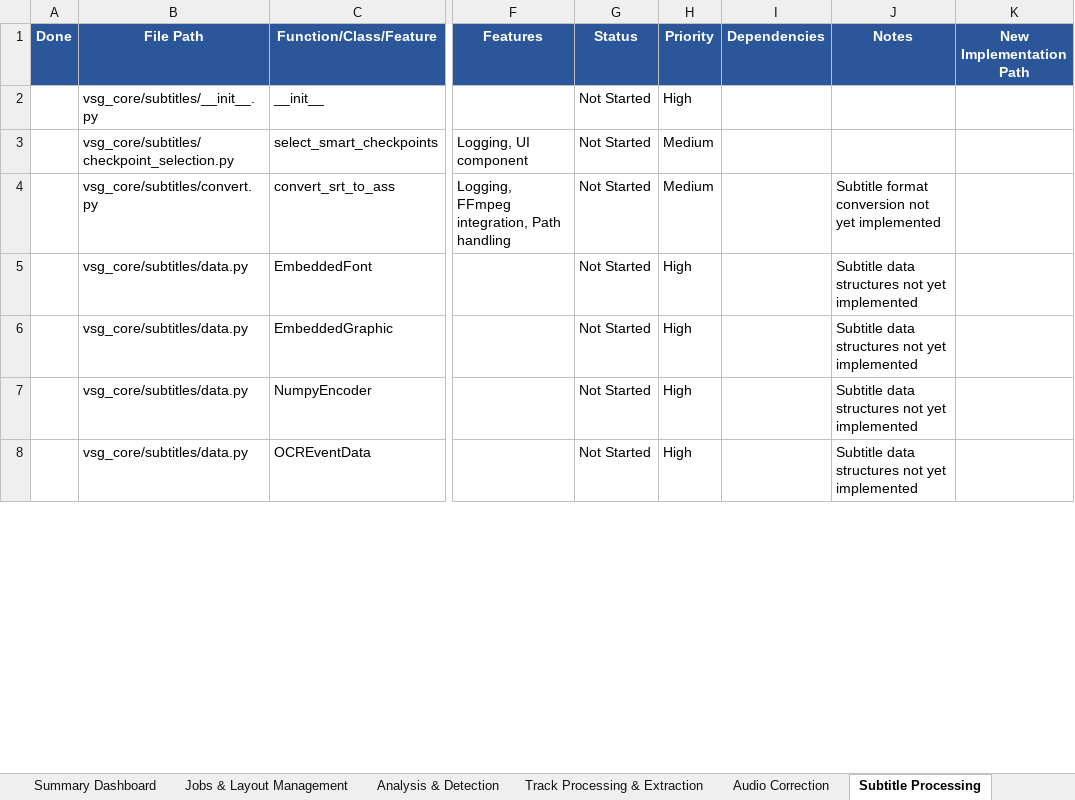
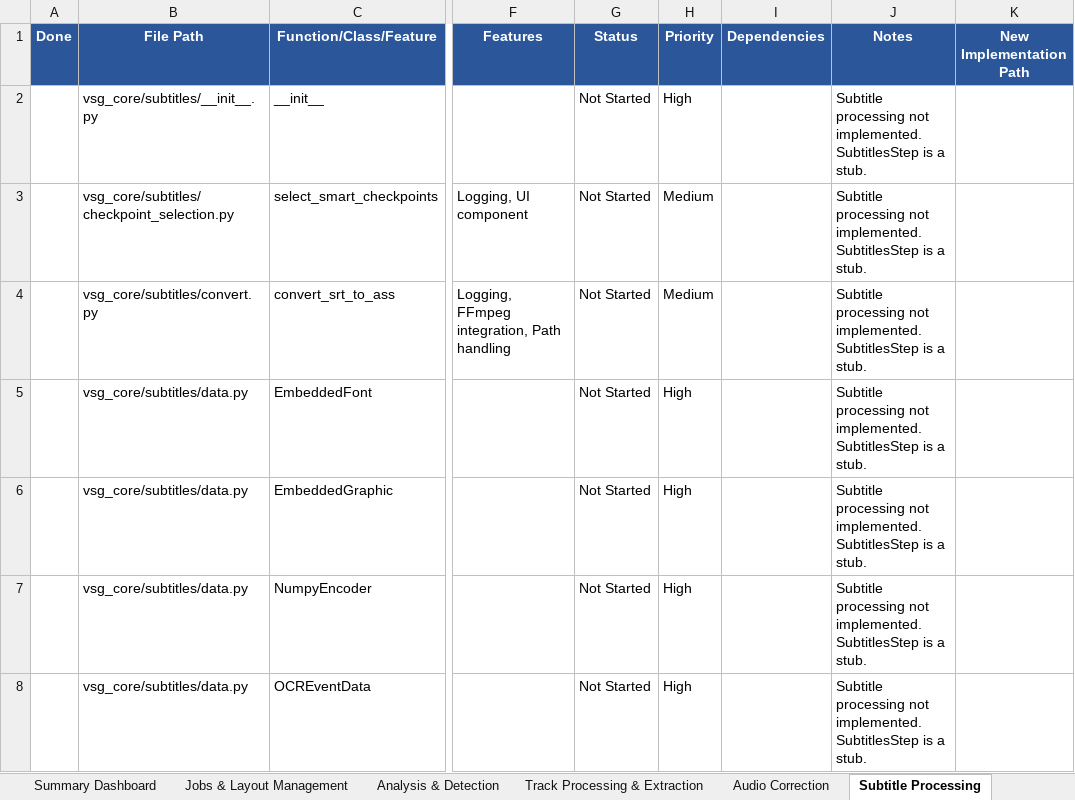
Before and after one commit to wingedonezero/Video-Sync-GUI, an Excel workbook: VSG_Rewrite_Tracker.xlsx, sheet Subtitle Processing, drawn as a sheet; only a part is shown, gaps mark what is left out; values as stored, in another font and other column widths than the file's, no borders; conditional formats not drawn; the diff covers the shown part only; the diff names each change by its address in the sheet, - before the commit and + after, or states it on an @@ line.

```diff
--- a/VSG_Rewrite_Tracker.xlsx (sheet Subtitle Processing)
+++ b/VSG_Rewrite_Tracker.xlsx (sheet Subtitle Processing)
-J2:J3 (Notes): (empty)
+J2:J3 (Notes): Subtitle processing not implemented. SubtitlesStep is a stub.
-J4 (Notes): Subtitle format conversion not yet implemented
+J4 (Notes): Subtitle processing not implemented. SubtitlesStep is a stub.
-J5:J8 (Notes): Subtitle data structures not yet implemented
+J5:J8 (Notes): Subtitle processing not implemented. SubtitlesStep is a stub.
```
Also changed, not shown: 567 edited cells elsewhere in this sheet, sheet Dialogs, sheet Post-Processing & Auditors, sheet Config, Models & Utilities, sheet Orchestrator & Pipeline, sheet Jobs & Layout Management, sheet Summary Dashboard, 3 more sheets.
